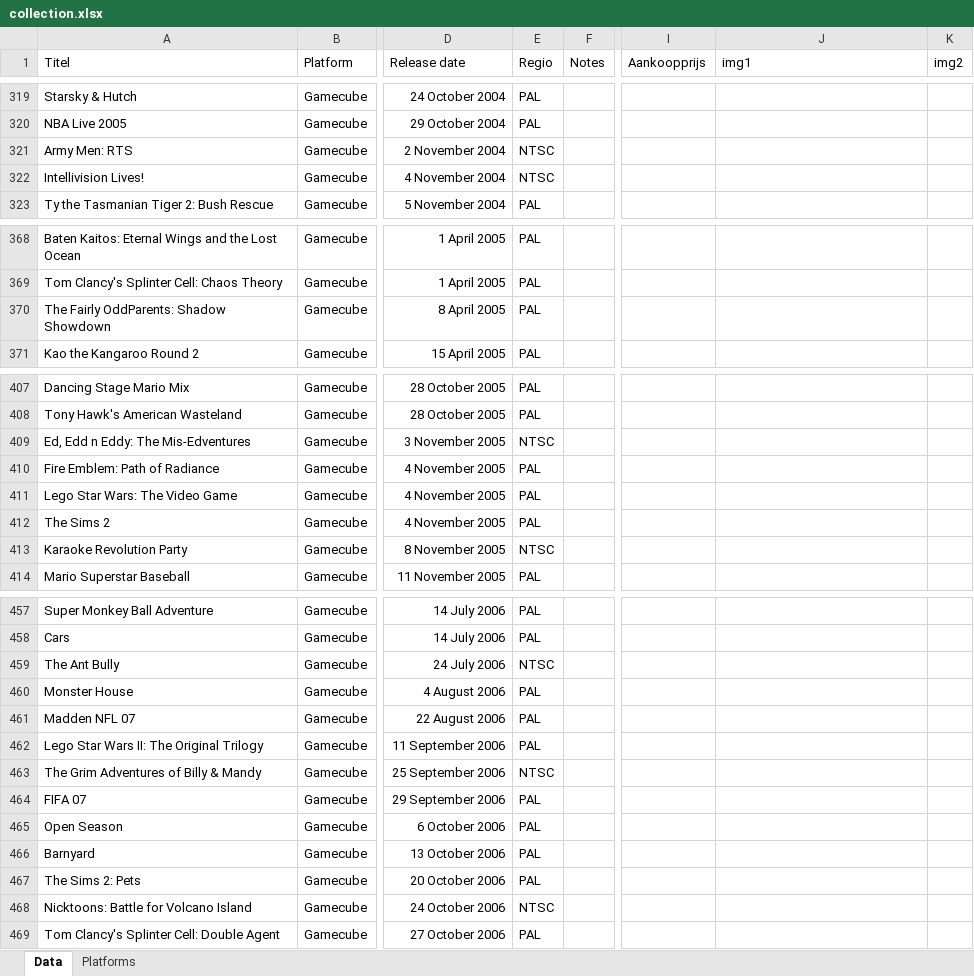
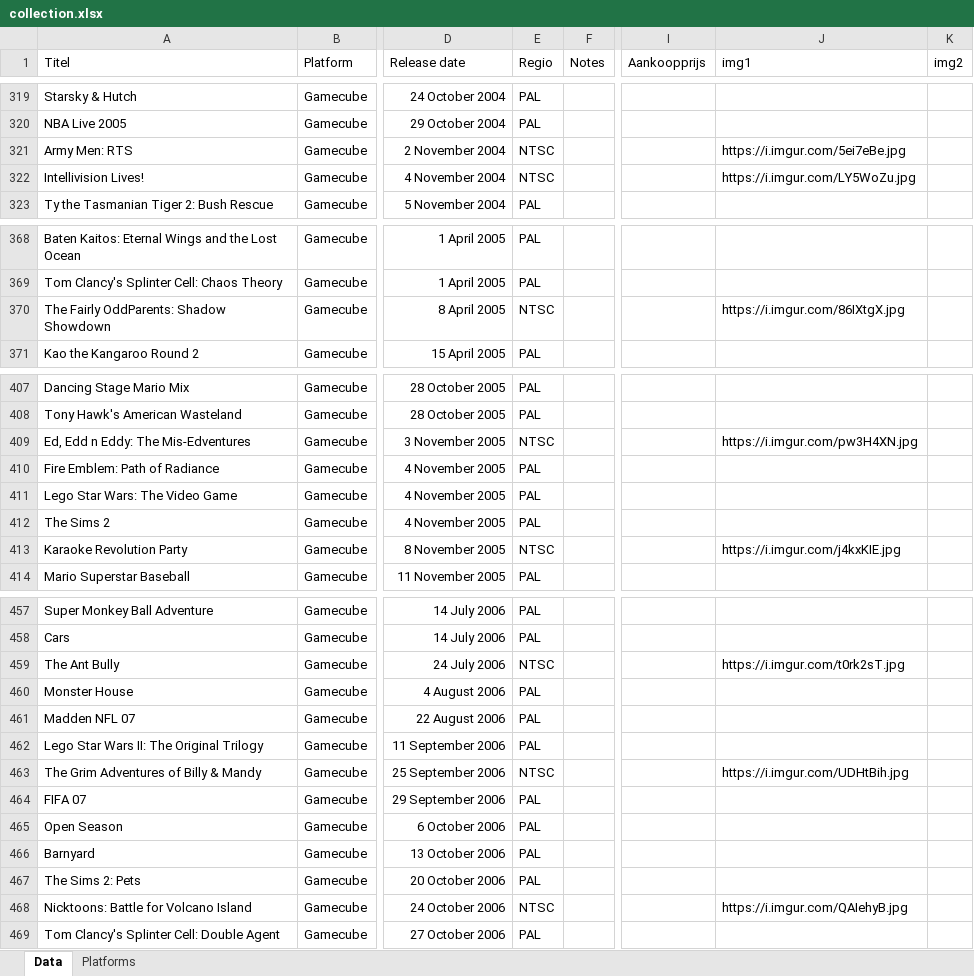
Before and after one commit to ikk5/ikk5.github.io, an Excel workbook: collection.xlsx, sheet Data, drawn as a sheet; only a part is shown, gaps mark what is left out; values as stored, in another font and other column widths than the file's, no borders; the diff covers the shown part only; the diff names each change by its address in the sheet, - before the commit and + after, or states it on an @@ line.

```diff
--- a/collection.xlsx (sheet Data)
+++ b/collection.xlsx (sheet Data)
-J321 (img1): (empty)
+J321 (img1): https://i.imgur.com/5ei7eBe.jpg
-J322 (img1): (empty)
+J322 (img1): https://i.imgur.com/LY5WoZu.jpg
-E370 (Regio): PAL
+E370 (Regio): NTSC
-J370 (img1): (empty)
+J370 (img1): https://i.imgur.com/86IXtgX.jpg
-J409 (img1): (empty)
+J409 (img1): https://i.imgur.com/pw3H4XN.jpg
-J413 (img1): (empty)
+J413 (img1): https://i.imgur.com/j4kxKIE.jpg
-J459 (img1): (empty)
+J459 (img1): https://i.imgur.com/t0rk2sT.jpg
-J463 (img1): (empty)
+J463 (img1): https://i.imgur.com/UDHtBih.jpg
-J468 (img1): (empty)
+J468 (img1): https://i.imgur.com/QAIehyB.jpg
```
Also changed, not shown: 20 added rows and 18 edited cells elsewhere in this sheet, 45 other files.
